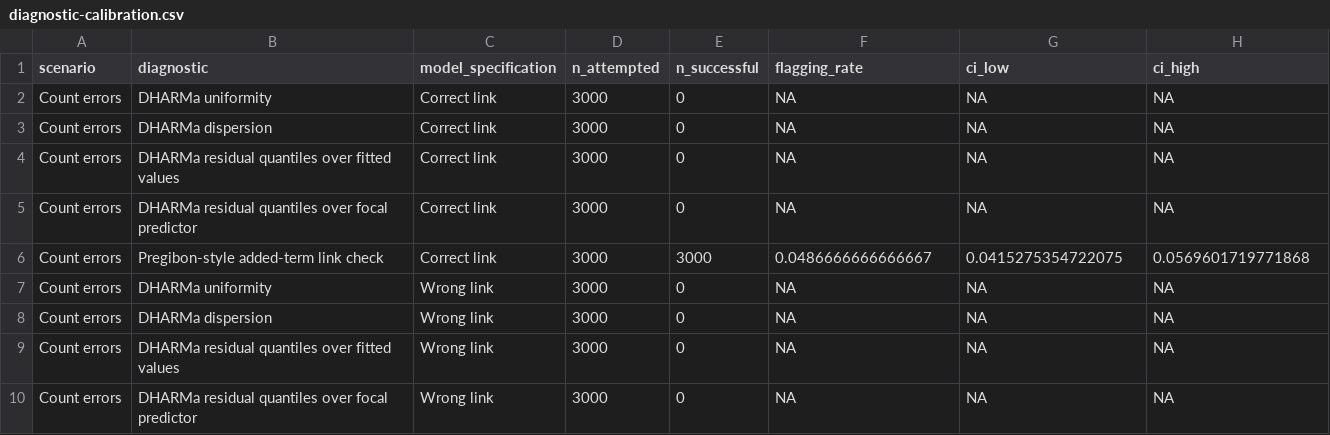
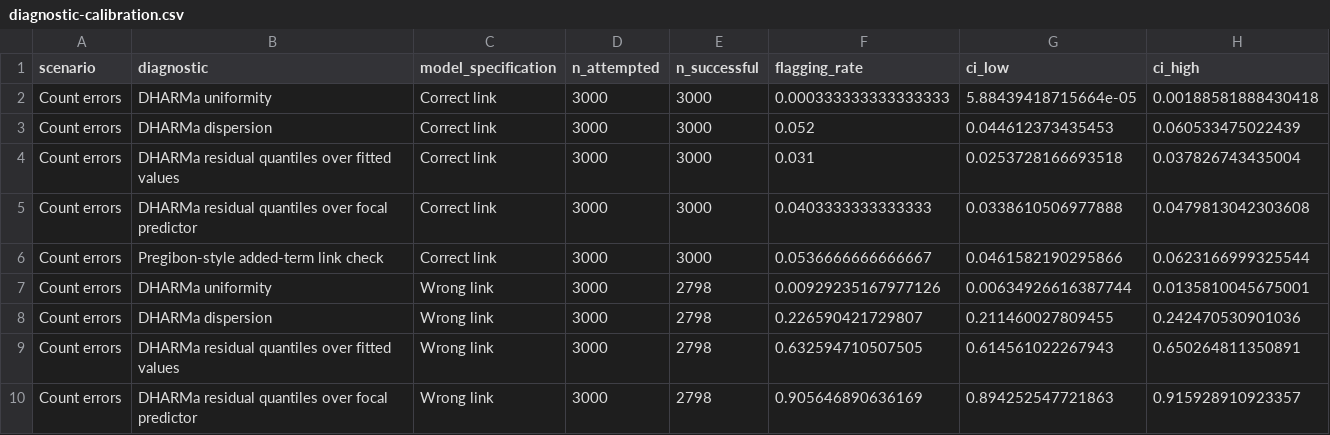
Before and after one commit to EnricoToffalini/Most_interactions_are_wrong, a CSV file: tables/diagnostic-calibration.csv, drawn as a sheet; only a part is shown; the diff covers the shown part only.

Commit message:
results diagnostics updated (no atlas)

```diff
--- a/tables/diagnostic-calibration.csv
+++ b/tables/diagnostic-calibration.csv
@@ -1,10 +1,10 @@
 "scenario","diagnostic","model_specification","n_attempted","n_successful","flagging_rate","ci_low","ci_high"
-"Count errors","DHARMa uniformity","Correct link",3000,0,NA,NA,NA
-"Count errors","DHARMa dispersion","Correct link",3000,0,NA,NA,NA
-"Count errors","DHARMa residual quantiles over fitted values","Correct link",3000,0,NA,NA,NA
-"Count errors","DHARMa residual quantiles over focal predictor","Correct link",3000,0,NA,NA,NA
-"Count errors","Pregibon-style added-term link check","Correct link",3000,3000,0.0486666666666667,0.0415275354722075,0.0569601719771868
-"Count errors","DHARMa uniformity","Wrong link",3000,0,NA,NA,NA
-"Count errors","DHARMa dispersion","Wrong link",3000,0,NA,NA,NA
-"Count errors","DHARMa residual quantiles over fitted values","Wrong link",3000,0,NA,NA,NA
-"Count errors","DHARMa residual quantiles over focal predictor","Wrong link",3000,0,NA,NA,NA
+"Count errors","DHARMa uniformity","Correct link",3000,3000,0.000333333333333333,5.88439418715664e-05,0.00188581888430418
+"Count errors","DHARMa dispersion","Correct link",3000,3000,0.052,0.044612373435453,0.060533475022439
+"Count errors","DHARMa residual quantiles over fitted values","Correct link",3000,3000,0.031,0.0253728166693518,0.037826743435004
+"Count errors","DHARMa residual quantiles over focal predictor","Correct link",3000,3000,0.0403333333333333,0.0338610506977888,0.0479813042303608
+"Count errors","Pregibon-style added-term link check","Correct link",3000,3000,0.0536666666666667,0.0461582190295866,0.0623166999325544
+"Count errors","DHARMa uniformity","Wrong link",3000,2798,0.00929235167977126,0.00634926616387744,0.0135810045675001
+"Count errors","DHARMa dispersion","Wrong link",3000,2798,0.226590421729807,0.211460027809455,0.242470530901036
+"Count errors","DHARMa residual quantiles over fitted values","Wrong link",3000,2798,0.632594710507505,0.614561022267943,0.650264811350891
+"Count errors","DHARMa residual quantiles over focal predictor","Wrong link",3000,2798,0.905646890636169,0.894252547721863,0.915928910923357
```
Also changed, not shown: 150 edited cells elsewhere in this file, tables/diagnostic-scenarios.csv, tables/simulation-summary-diagnostic-scenarios.csv, 23 other files.
